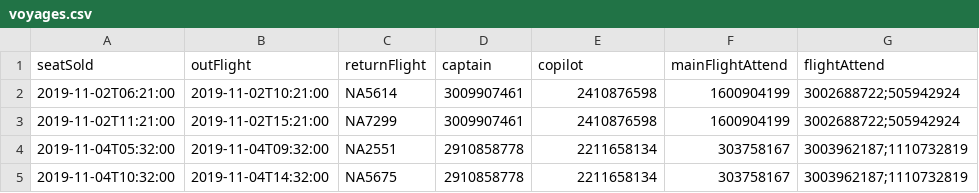
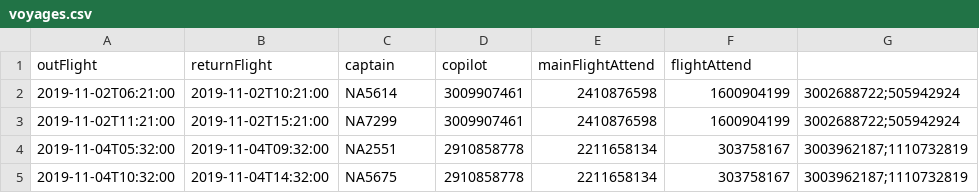
Before and after one commit to ornstrange/VLN1, a CSV file: src/data-yeet/voyages.csv, drawn as a sheet; only a part is shown.

Commit message:
voy

```diff
--- a/src/data-yeet/voyages.csv
+++ b/src/data-yeet/voyages.csv
@@ -1,2 +1,2 @@
-seatSold,outFlight,returnFlight,captain,copilot,mainFlightAttend,flightAttend
+outFlight,returnFlight,captain,copilot,mainFlightAttend,flightAttend
 2019-11-02T06:21:00,2019-11-02T10:21:00,NA5614,3009907461,2410876598,1600904199,3002688722;505942924
```
